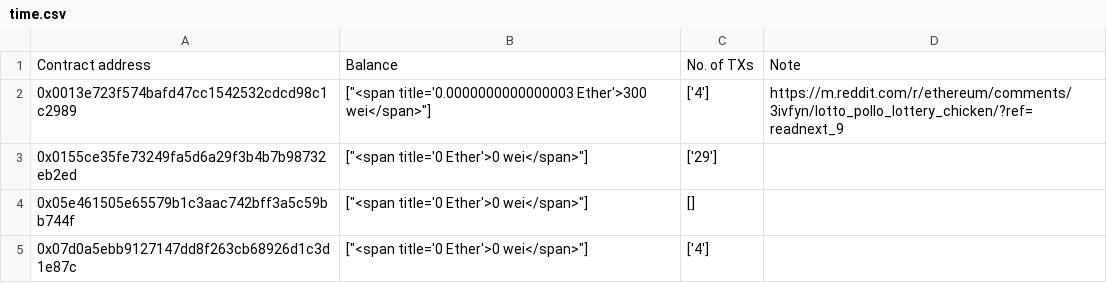
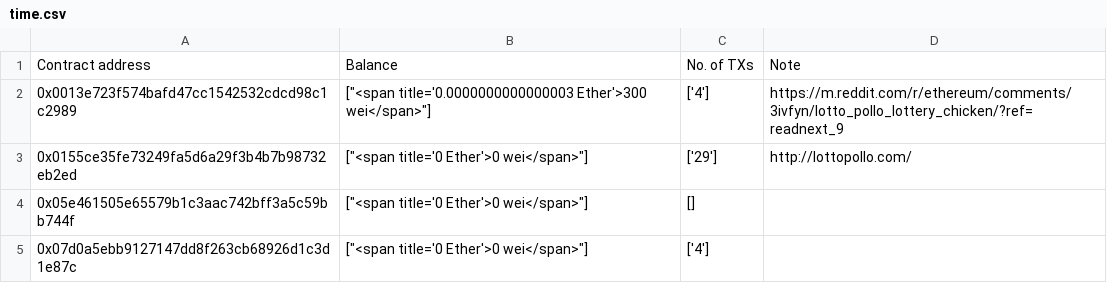
Before and after one commit to enzymefinance/oyente, a CSV file: time.csv, drawn as a sheet; only a part is shown.

```diff
--- a/time.csv
+++ b/time.csv
@@ -2,3 +2,3 @@ Contract address,Balance,No. of TXs,Note
 0x0013e723f574bafd47cc1542532cdcd98c1c2989,"[""<span title='0.0000000000000003 Ether'>300 wei</span>""]",['4'],https://m.reddit.com/r/ethereum/comments/3ivfyn/lotto_pollo_lottery_chicken/?ref=readnext_9
-0x0155ce35fe73249fa5d6a29f3b4b7b98732eb2ed,"[""<span title='0 Ether'>0 wei</span>""]",['29'],
+0x0155ce35fe73249fa5d6a29f3b4b7b98732eb2ed,"[""<span title='0 Ether'>0 wei</span>""]",['29'],http://lottopollo.com/
 0x05e461505e65579b1c3aac742bff3a5c59bb744f,"[""<span title='0 Ether'>0 wei</span>""]",[],
```
Also changed, not shown: concurr.csv, 16 other files.
